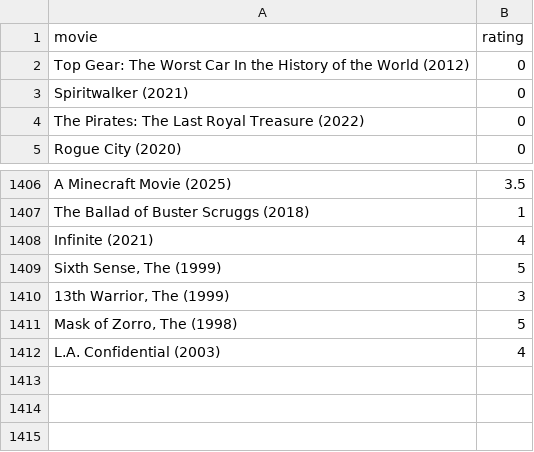
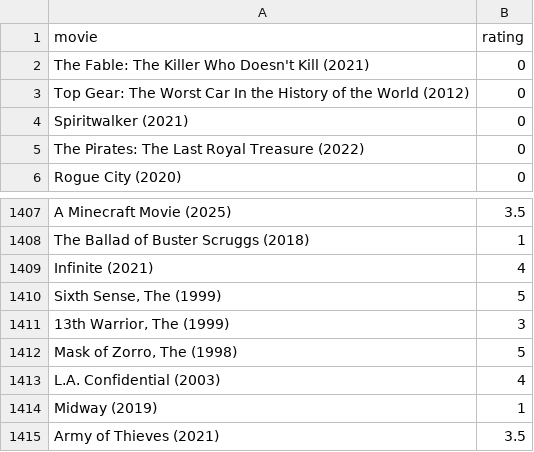
Before and after one commit to burakbayramli/kod, a CSV file: movpicks.csv, drawn as a sheet; only a part is shown, gaps mark what is left out; the diff names each change by its address in the sheet, - before the commit and + after, or states it on an @@ line.

```diff
--- a/movpicks.csv
+++ b/movpicks.csv
+row 2: The Fable: The Killer Who Doesn't Kill (2021) | 0
+row 1414: Midway (2019) | 1
+row 1415: Army of Thieves (2021) | 3.5
```
